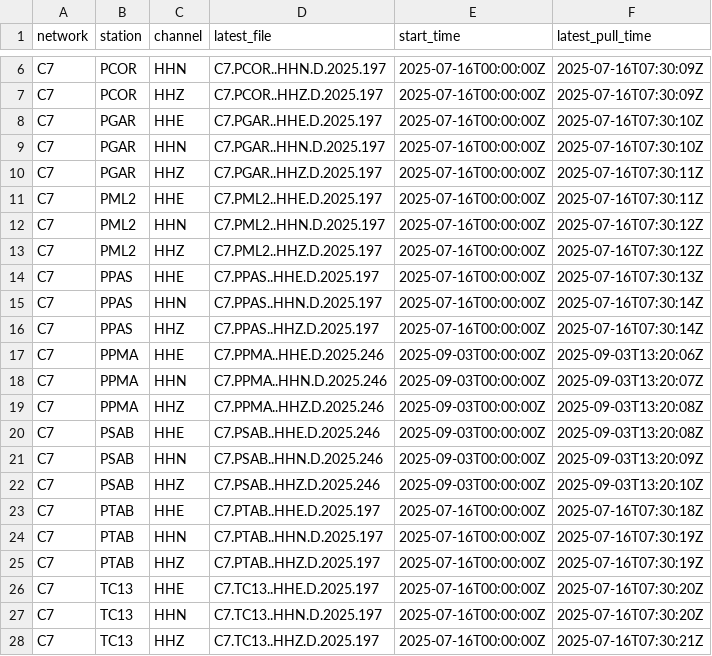
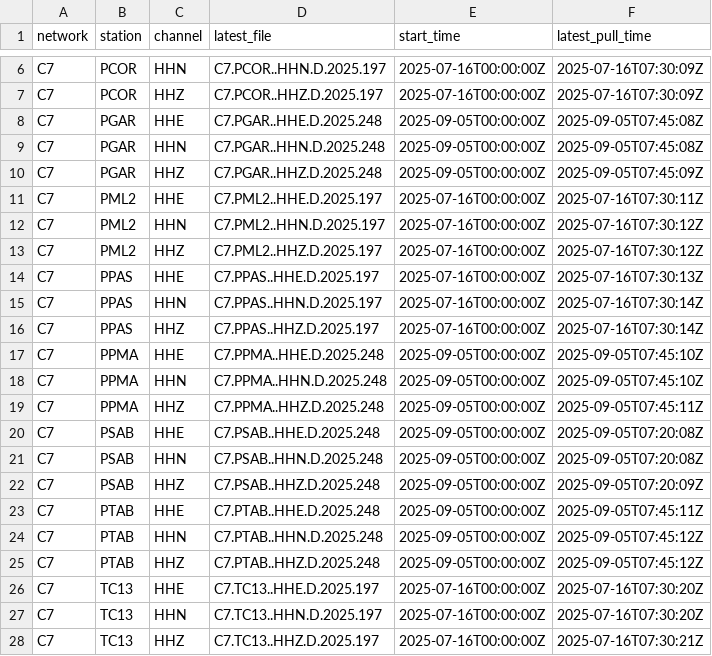
Before and after one commit to CoDaSLab/MSPC-Seismic, a CSV file: data/involcan/metadata/latest_pulls.csv, drawn as a sheet; only a part is shown, gaps mark what is left out.

```diff
--- a/data/involcan/metadata/latest_pulls.csv
+++ b/data/involcan/metadata/latest_pulls.csv
@@ -7,5 +7,5 @@ C7,PCOR,HHN,C7.PCOR..HHN.D.2025.197,2025-07-16T00:00:00Z,2025-07-16T07:30:09Z
 C7,PCOR,HHZ,C7.PCOR..HHZ.D.2025.197,2025-07-16T00:00:00Z,2025-07-16T07:30:09Z
-C7,PGAR,HHE,C7.PGAR..HHE.D.2025.197,2025-07-16T00:00:00Z,2025-07-16T07:30:10Z
-C7,PGAR,HHN,C7.PGAR..HHN.D.2025.197,2025-07-16T00:00:00Z,2025-07-16T07:30:10Z
-C7,PGAR,HHZ,C7.PGAR..HHZ.D.2025.197,2025-07-16T00:00:00Z,2025-07-16T07:30:11Z
+C7,PGAR,HHE,C7.PGAR..HHE.D.2025.248,2025-09-05T00:00:00Z,2025-09-05T07:45:08Z
+C7,PGAR,HHN,C7.PGAR..HHN.D.2025.248,2025-09-05T00:00:00Z,2025-09-05T07:45:08Z
+C7,PGAR,HHZ,C7.PGAR..HHZ.D.2025.248,2025-09-05T00:00:00Z,2025-09-05T07:45:09Z
 C7,PML2,HHE,C7.PML2..HHE.D.2025.197,2025-07-16T00:00:00Z,2025-07-16T07:30:11Z
@@ -16,11 +16,11 @@ C7,PPAS,HHN,C7.PPAS..HHN.D.2025.197,2025-07-16T00:00:00Z,2025-07-16T07:30:14Z
 C7,PPAS,HHZ,C7.PPAS..HHZ.D.2025.197,2025-07-16T00:00:00Z,2025-07-16T07:30:14Z
-C7,PPMA,HHE,C7.PPMA..HHE.D.2025.246,2025-09-03T00:00:00Z,2025-09-03T13:20:06Z
-C7,PPMA,HHN,C7.PPMA..HHN.D.2025.246,2025-09-03T00:00:00Z,2025-09-03T13:20:07Z
-C7,PPMA,HHZ,C7.PPMA..HHZ.D.2025.246,2025-09-03T00:00:00Z,2025-09-03T13:20:08Z
-C7,PSAB,HHE,C7.PSAB..HHE.D.2025.246,2025-09-03T00:00:00Z,2025-09-03T13:20:08Z
-C7,PSAB,HHN,C7.PSAB..HHN.D.2025.246,2025-09-03T00:00:00Z,2025-09-03T13:20:09Z
-C7,PSAB,HHZ,C7.PSAB..HHZ.D.2025.246,2025-09-03T00:00:00Z,2025-09-03T13:20:10Z
-C7,PTAB,HHE,C7.PTAB..HHE.D.2025.197,2025-07-16T00:00:00Z,2025-07-16T07:30:18Z
-C7,PTAB,HHN,C7.PTAB..HHN.D.2025.197,2025-07-16T00:00:00Z,2025-07-16T07:30:19Z
-C7,PTAB,HHZ,C7.PTAB..HHZ.D.2025.197,2025-07-16T00:00:00Z,2025-07-16T07:30:19Z
+C7,PPMA,HHE,C7.PPMA..HHE.D.2025.248,2025-09-05T00:00:00Z,2025-09-05T07:45:10Z
+C7,PPMA,HHN,C7.PPMA..HHN.D.2025.248,2025-09-05T00:00:00Z,2025-09-05T07:45:10Z
+C7,PPMA,HHZ,C7.PPMA..HHZ.D.2025.248,2025-09-05T00:00:00Z,2025-09-05T07:45:11Z
+C7,PSAB,HHE,C7.PSAB..HHE.D.2025.248,2025-09-05T00:00:00Z,2025-09-05T07:20:08Z
+C7,PSAB,HHN,C7.PSAB..HHN.D.2025.248,2025-09-05T00:00:00Z,2025-09-05T07:20:08Z
+C7,PSAB,HHZ,C7.PSAB..HHZ.D.2025.248,2025-09-05T00:00:00Z,2025-09-05T07:20:09Z
+C7,PTAB,HHE,C7.PTAB..HHE.D.2025.248,2025-09-05T00:00:00Z,2025-09-05T07:45:11Z
+C7,PTAB,HHN,C7.PTAB..HHN.D.2025.248,2025-09-05T00:00:00Z,2025-09-05T07:45:12Z
+C7,PTAB,HHZ,C7.PTAB..HHZ.D.2025.248,2025-09-05T00:00:00Z,2025-09-05T07:45:12Z
 C7,TC13,HHE,C7.TC13..HHE.D.2025.197,2025-07-16T00:00:00Z,2025-07-16T07:30:20Z
```
Also changed, not shown: data/involcan/metadata/noc_list.csv, 15 other files.
